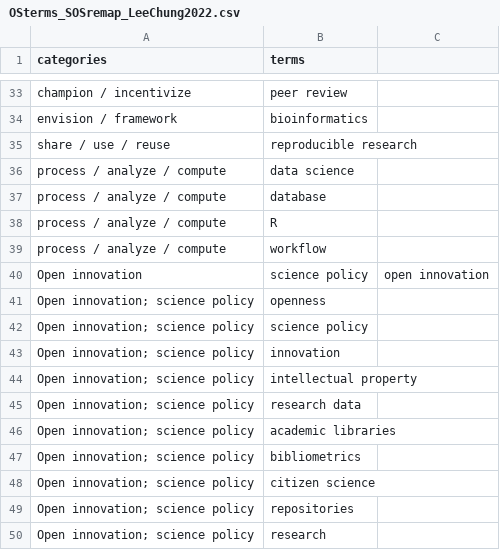
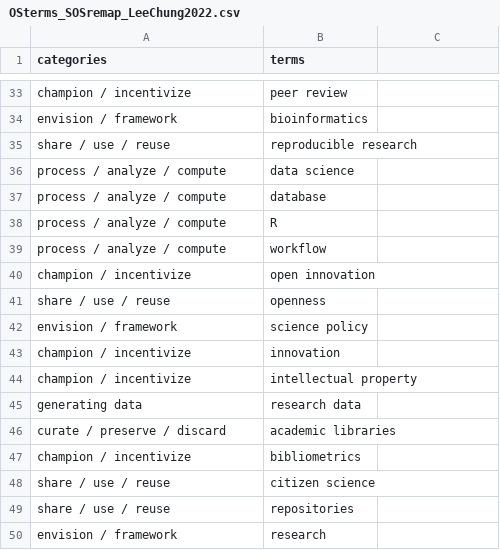
Before and after one commit to DanNBullock/USG_grants_crawl, a CSV file: OSterms_SOSremap_LeeChung2022.csv, drawn as a sheet; only a part is shown, gaps mark what is left out.

Commit message:
finished remapping

```diff
--- a/OSterms_SOSremap_LeeChung2022.csv
+++ b/OSterms_SOSremap_LeeChung2022.csv
@@ -39,12 +39,12 @@ process / analyze / compute,R
 process / analyze / compute,workflow
-Open innovation, science policy,open innovation
-Open innovation; science policy,openness
-Open innovation; science policy,science policy
-Open innovation; science policy,innovation
-Open innovation; science policy,intellectual property
-Open innovation; science policy,research data
-Open innovation; science policy,academic libraries
-Open innovation; science policy,bibliometrics
-Open innovation; science policy,citizen science
-Open innovation; science policy,repositories
-Open innovation; science policy,research
+champion / incentivize,open innovation
+share / use / reuse,openness
+envision / framework,science policy
+champion / incentivize,innovation
+champion / incentivize,intellectual property
+generating data,research data
+curate / preserve / discard,academic libraries
+champion / incentivize,bibliometrics
+share / use / reuse,citizen science
+share / use / reuse,repositories
+envision / framework,research
```
